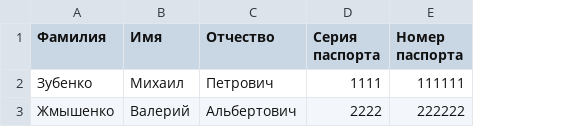
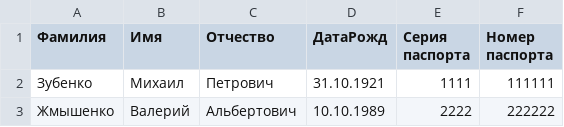
Before and after one commit to Promakash/cikparser, a CSV file: report.csv, drawn as a sheet; the diff names each change by its address in the sheet, - before the commit and + after, or states it on an @@ line.

```diff
--- a/report.csv
+++ b/report.csv
+column D (ДатаРожд), rows 2-3: 31.10.1921 | 10.10.1989
```
Also changed, not shown: 2 other files.
